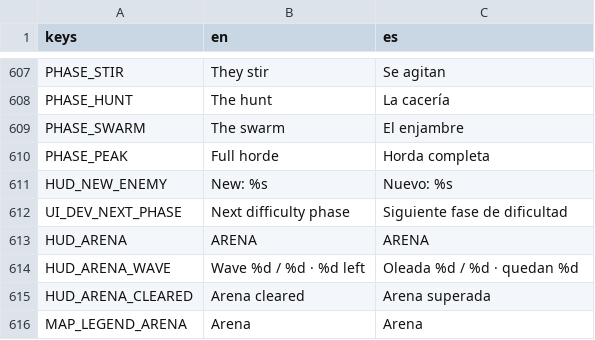
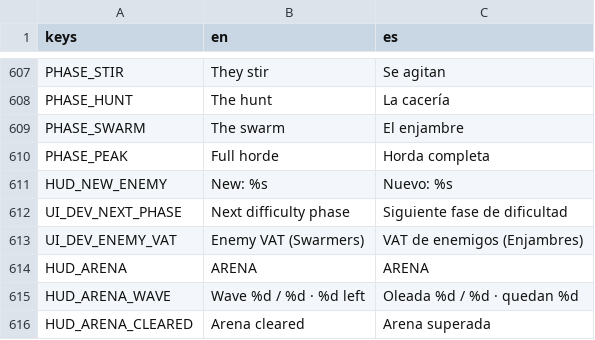
Before and after one commit to riusprime/zero-depth, a CSV file: locale/strings.csv, drawn as a sheet; only a part is shown, gaps mark what is left out; the shorter side is filled out with more unchanged rows.

```diff
--- a/locale/strings.csv
+++ b/locale/strings.csv
@@ -612,2 +612,3 @@ HUD_NEW_ENEMY,New: %s,Nuevo: %s
 UI_DEV_NEXT_PHASE,Next difficulty phase,Siguiente fase de dificultad
+UI_DEV_ENEMY_VAT,Enemy VAT (Swarmers),VAT de enemigos (Enjambres)
 HUD_ARENA,ARENA,ARENA
```
Also changed, not shown: 15 other files.
